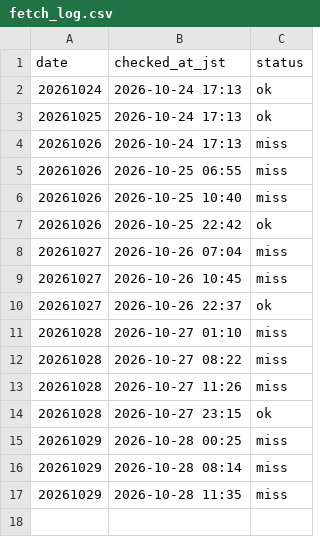
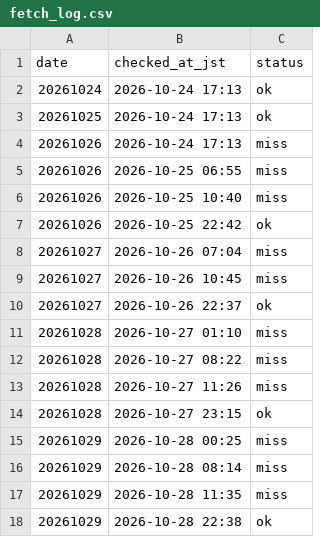
Before and after one commit to kosukemiyazaki/boatrace-lab, a CSV file: program/fetch_log.csv, drawn as a sheet.

```diff
--- a/program/fetch_log.csv
+++ b/program/fetch_log.csv
@@ -17 +17,2 @@ date,checked_at_jst,status
 20261029,2026-10-28 11:35,miss
+20261029,2026-10-28 22:38,ok
```
Also changed, not shown: 1 other file.
